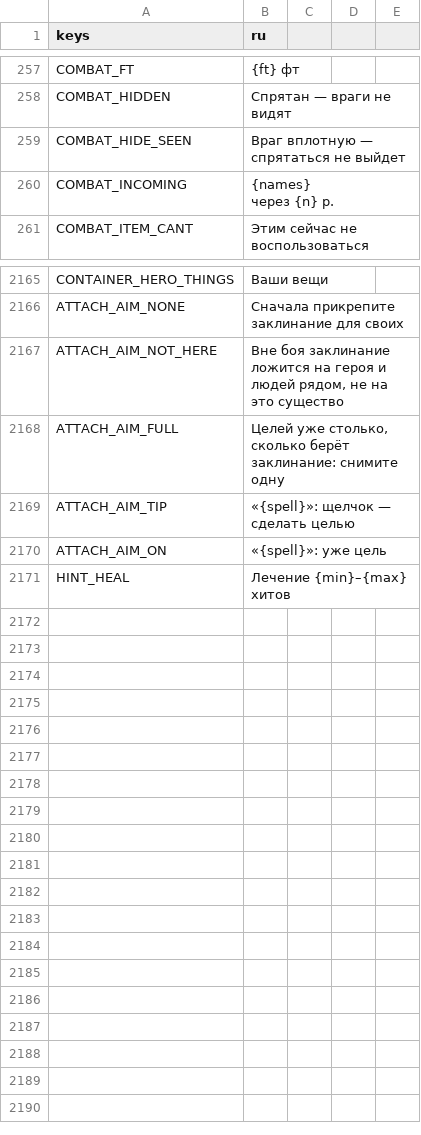
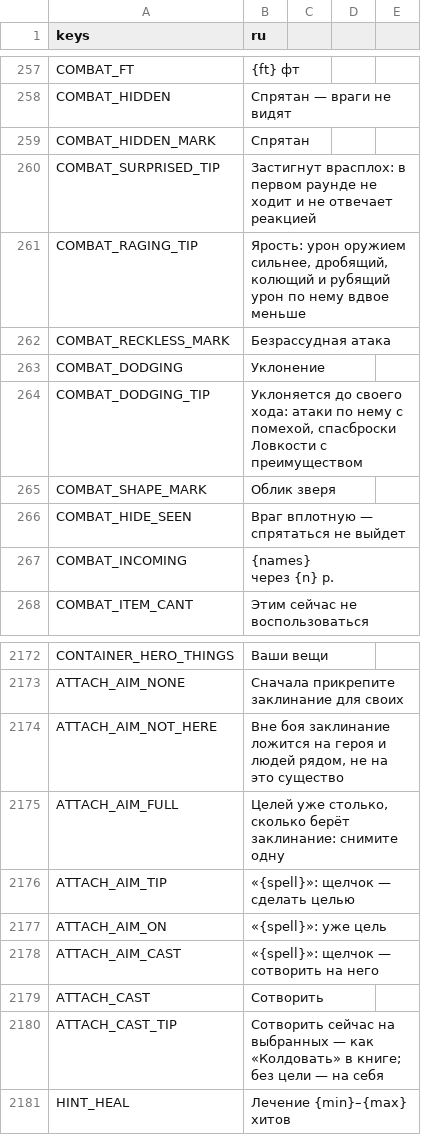
Before and after one commit to rapotekhin/dnd_llm, a CSV file: game/localization/strings.csv, drawn as a sheet; only a part is shown, gaps mark what is left out; the diff names each change by its address in the sheet, - before the commit and + after, or states it on an @@ line.

```diff
--- a/game/localization/strings.csv
+++ b/game/localization/strings.csv
+row 259: COMBAT_HIDDEN_MARK | Спрятан
+row 260: COMBAT_SURPRISED_TIP | Застигнут врасплох: в первом раунде не ходит и не отвечает реакцией
+row 261: COMBAT_RAGING_TIP | Ярость: урон оружием сильнее, дробящий, колющий и рубящий урон по нему вдвое меньше
+row 262: COMBAT_RECKLESS_MARK | Безрассудная атака
+row 263: COMBAT_DODGING | Уклонение
+row 264: COMBAT_DODGING_TIP | Уклоняется до своего хода: атаки по нему с помехой, спасброски Ловкости с преимуществом
+row 265: COMBAT_SHAPE_MARK | Облик зверя
+row 2178: ATTACH_AIM_CAST | «{spell}»: щелчок — сотворить на него
+row 2179: ATTACH_CAST | Сотворить
+row 2180: ATTACH_CAST_TIP | Сотворить сейчас на выбранных — как «Колдовать» в книге; без цели — на себя
```
Also changed, not shown: 32 other files.
